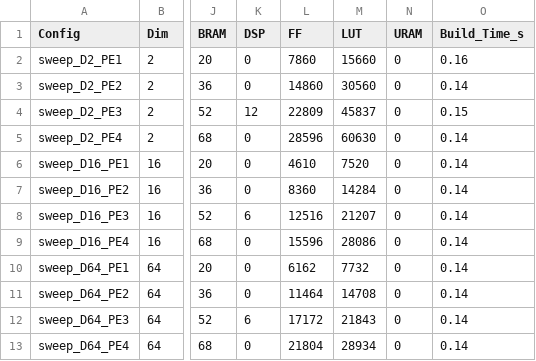
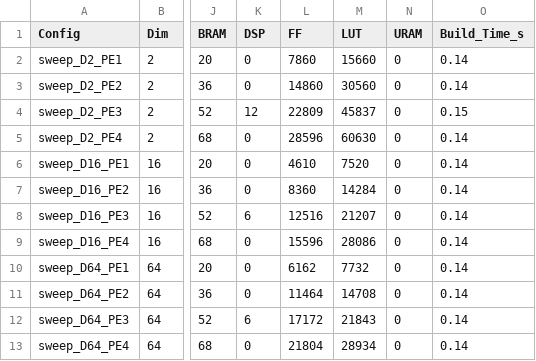
Before and after one commit to dchan-cmu/CHIP-KNN-643, a CSV file: sweeps/sweep_summary.csv, drawn as a sheet; only a part is shown, gaps mark what is left out; the diff names each change by its address in the sheet, - before the commit and + after, or states it on an @@ line.

Commit message:
Auto-push: complete build for sweep_D2_PE1

```diff
--- a/sweeps/sweep_summary.csv
+++ b/sweeps/sweep_summary.csv
-O2 (Build_Time_s): 0.16
+O2 (Build_Time_s): 0.14
```
Also changed, not shown: 3 other files.
